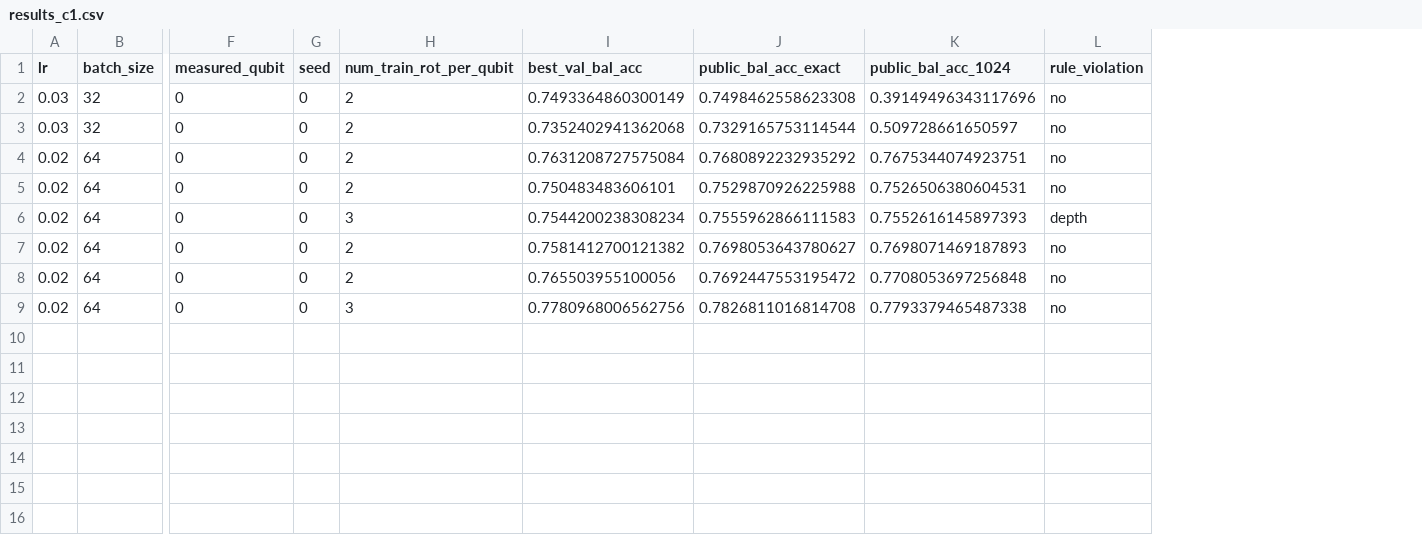
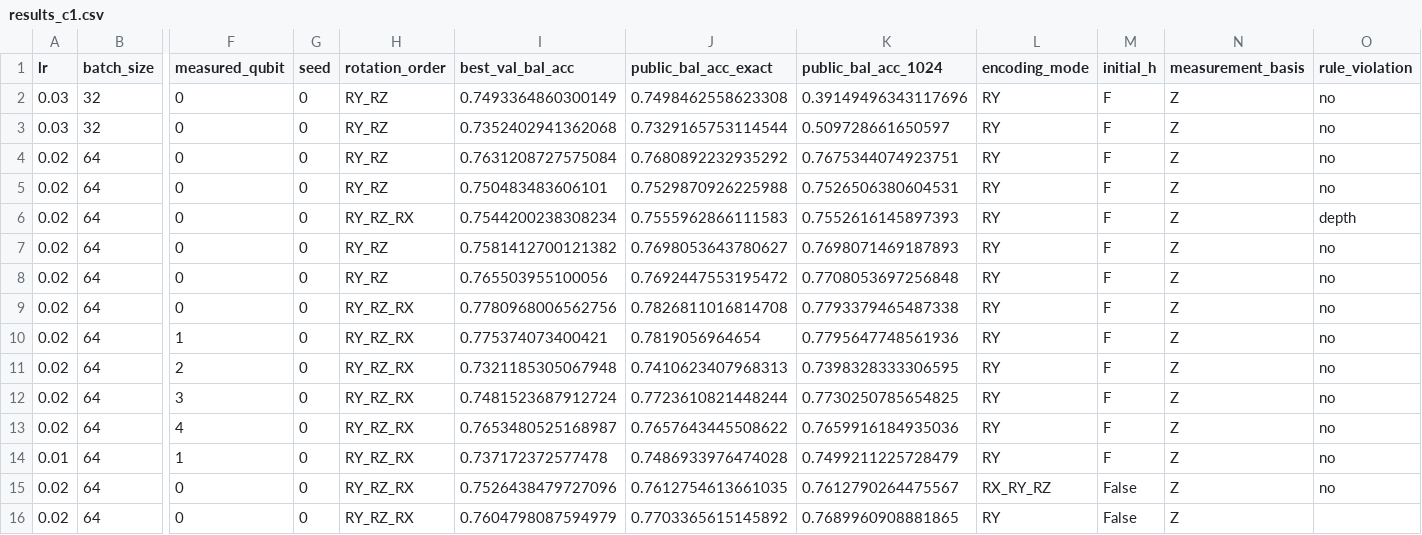
Before and after one commit to LamNoem/learning_pennylane, a CSV file: results_c1.csv, drawn as a sheet; only a part is shown, gaps mark what is left out; removed rows and columns are numbered as before the commit, all else as after; rows hold the shown columns only; the diff names each change by its address in the sheet, - before the commit and + after, or states it on an @@ line.

Commit message:
results

```diff
--- a/results_c1.csv
+++ b/results_c1.csv
-column H (num_train_rot_per_qubit), rows 2-9: 2 | 2 | 2 | 2 | 3 | 2 | 2 | 3
+column H (rotation_order), rows 2-9: RY_RZ | RY_RZ | RY_RZ | RY_RZ | RY_RZ_RX | RY_RZ | RY_RZ | RY_RZ_RX
+column L (encoding_mode), rows 2-9: all RY
+column M (initial_h), rows 2-9: all F
+column N (measurement_basis), rows 2-9: all Z
+row 10: 0.02 | 64 | 1 | 0 | RY_RZ_RX | 0.775374073400421 | 0.7819056964654 | 0.7795647748561936 | RY | F | Z | no
+row 11: 0.02 | 64 | 2 | 0 | RY_RZ_RX | 0.7321185305067948 | 0.7410623407968313 | 0.7398328333306595 | RY | F | Z | no
+row 12: 0.02 | 64 | 3 | 0 | RY_RZ_RX | 0.7481523687912724 | 0.7723610821448244 | 0.7730250785654825 | RY | F | Z | no
+row 13: 0.02 | 64 | 4 | 0 | RY_RZ_RX | 0.7653480525168987 | 0.7657643445508622 | 0.7659916184935036 | RY | F | Z | no
+row 14: 0.01 | 64 | 1 | 0 | RY_RZ_RX | 0.737172372577478 | 0.7486933976474028 | 0.7499211225728479 | RY | F | Z | no
+row 15: 0.02 | 64 | 0 | 0 | RY_RZ_RX | 0.7526438479727096 | 0.7612754613661035 | 0.7612790264475567 | RX_RY_RZ | False | Z | no
+row 16: 0.02 | 64 | 0 | 0 | RY_RZ_RX | 0.7604798087594979 | 0.7703365615145892 | 0.7689960908881865 | RY | False | Z
```
Also changed, not shown: 31 other files.
